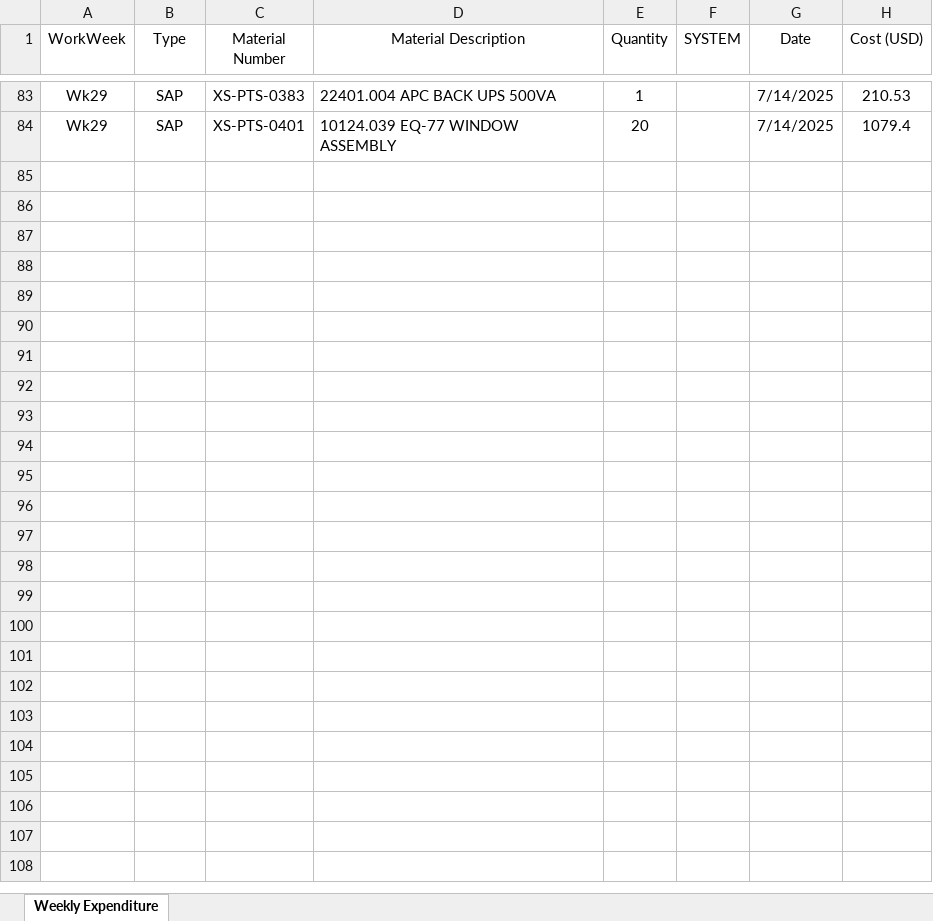
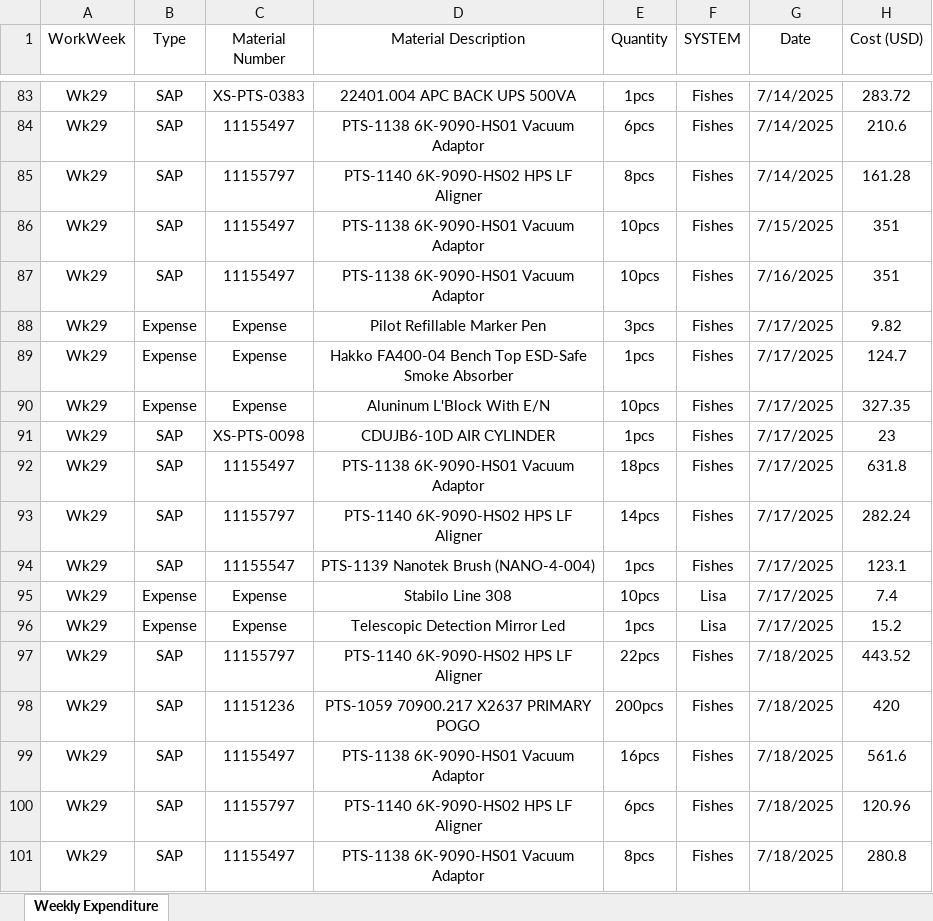
Before and after one commit to azhararkam/weekly-dashboard, an Excel workbook: Weekly Expenditure.xlsx, sheet Weekly Expenditure, drawn as a sheet; only a part is shown, gaps mark what is left out; values as stored, in another font and other column widths than the file's, no borders; addresses are those after the commit; the diff covers the shown part only; the diff names each change by its address in the sheet, - before the commit and + after, or states it on an @@ line.

Commit message:
≡ƒôè Weekly data update

```diff
--- a/Weekly Expenditure.xlsx (sheet Weekly Expenditure)
+++ b/Weekly Expenditure.xlsx (sheet Weekly Expenditure)
-D83 alignment: left
+D83 alignment: center
-E83 (Quantity): 1
+E83 (Quantity): 1pcs
-F83 (SYSTEM): (empty)
+F83 (SYSTEM): Fishes
-H83 (Cost (USD)): 210.53
+H83 (Cost (USD)): 283.72
+row 84: Wk29 | SAP | 11155497 | PTS-1138 6K-9090-HS01 Vacuum Adaptor | 6pcs | Fishes | 7/14/2025 | 210.6
+row 85: Wk29 | SAP | 11155797 | PTS-1140 6K-9090-HS02 HPS LF Aligner | 8pcs | Fishes | 7/14/2025 | 161.28
+row 86: Wk29 | SAP | 11155497 | PTS-1138 6K-9090-HS01 Vacuum Adaptor | 10pcs | Fishes | 7/15/2025 | 351
+row 87: Wk29 | SAP | 11155497 | PTS-1138 6K-9090-HS01 Vacuum Adaptor | 10pcs | Fishes | 7/16/2025 | 351
+row 88: Wk29 | Expense | Expense | Pilot Refillable Marker Pen | 3pcs | Fishes | 7/17/2025 | 9.82
+row 89: Wk29 | Expense | Expense | Hakko FA400-04 Bench Top ESD-Safe Smoke Absorber | 1pcs | Fishes | 7/17/2025 | 124.7
+row 90: Wk29 | Expense | Expense | Aluninum L'Block With E/N | 10pcs | Fishes | 7/17/2025 | 327.35
-C91 (Material Number): XS-PTS-0401
+C91 (Material Number): XS-PTS-0098
-D91 (Material Description): 10124.039 EQ-77 WINDOW ASSEMBLY
+D91 (Material Description): CDUJB6-10D AIR CYLINDER
-D91 alignment: left
+D91 alignment: center
-E91 (Quantity): 20
+E91 (Quantity): 1pcs
-F91 (SYSTEM): (empty)
+F91 (SYSTEM): Fishes
-G91 (Date): 7/14/2025
+G91 (Date): 7/17/2025
-H91 (Cost (USD)): 1079.4
+H91 (Cost (USD)): 23
+row 92: Wk29 | SAP | 11155497 | PTS-1138 6K-9090-HS01 Vacuum Adaptor | 18pcs | Fishes | 7/17/2025 | 631.8
+row 93: Wk29 | SAP | 11155797 | PTS-1140 6K-9090-HS02 HPS LF Aligner | 14pcs | Fishes | 7/17/2025 | 282.24
+row 94: Wk29 | SAP | 11155547 | PTS-1139 Nanotek Brush (NANO-4-004) | 1pcs | Fishes | 7/17/2025 | 123.1
+row 95: Wk29 | Expense | Expense | Stabilo Line 308 | 10pcs | Lisa | 7/17/2025 | 7.4
+row 96: Wk29 | Expense | Expense | Telescopic Detection Mirror Led | 1pcs | Lisa | 7/17/2025 | 15.2
+row 97: Wk29 | SAP | 11155797 | PTS-1140 6K-9090-HS02 HPS LF Aligner | 22pcs | Fishes | 7/18/2025 | 443.52
+row 98: Wk29 | SAP | 11151236 | PTS-1059 70900.217 X2637 PRIMARY POGO | 200pcs | Fishes | 7/18/2025 | 420
+row 99: Wk29 | SAP | 11155497 | PTS-1138 6K-9090-HS01 Vacuum Adaptor | 16pcs | Fishes | 7/18/2025 | 561.6
+row 100: Wk29 | SAP | 11155797 | PTS-1140 6K-9090-HS02 HPS LF Aligner | 6pcs | Fishes | 7/18/2025 | 120.96
+row 101: Wk29 | SAP | 11155497 | PTS-1138 6K-9090-HS01 Vacuum Adaptor | 8pcs | Fishes | 7/18/2025 | 280.8
```
Also changed, not shown: 9 added rows, 2 removed rows, 26 edited cells and cell formats elsewhere in this sheet.
